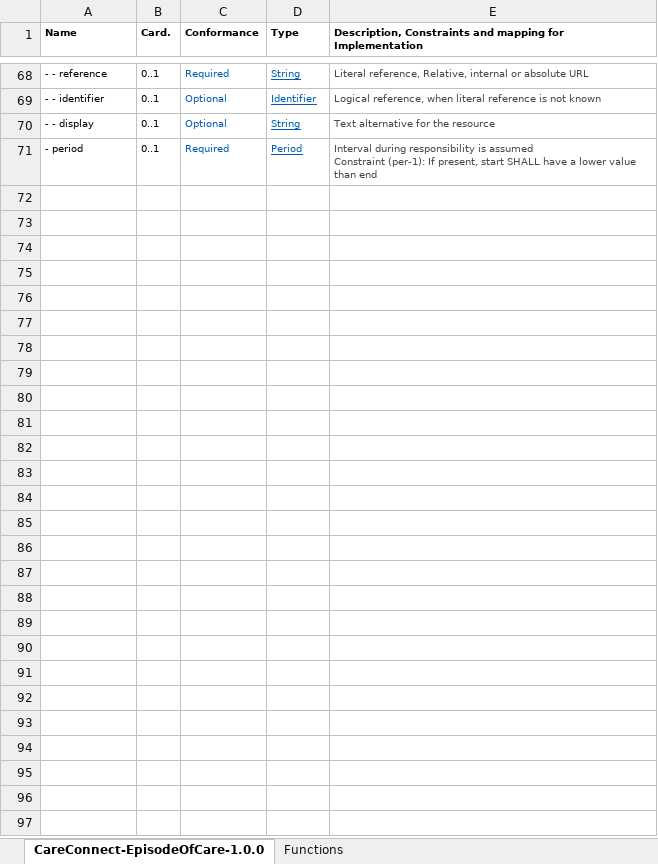
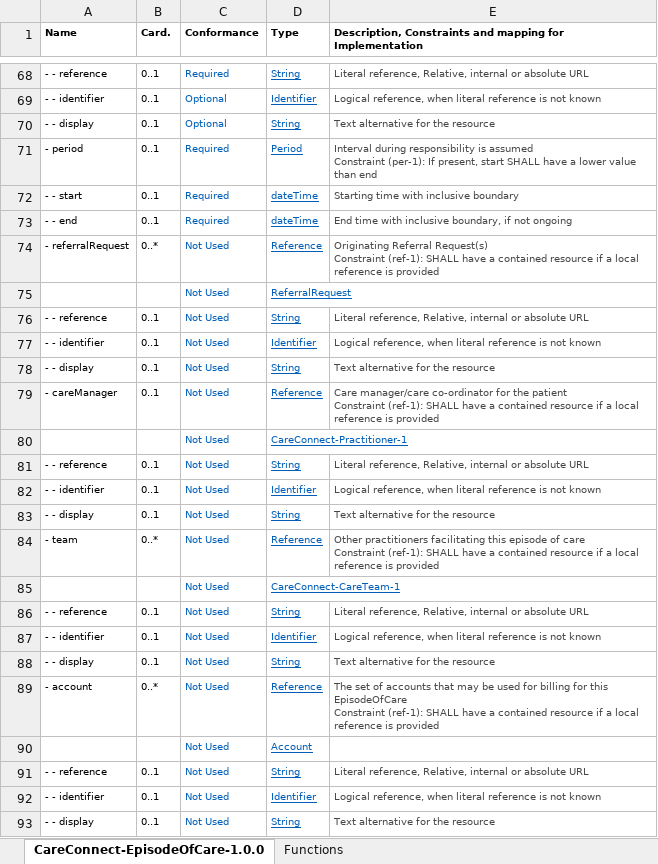
Before and after one commit to nhsconnect/FHIR-Maternity-Record, an Excel workbook: Excel_profile_templates/Profile Template - CC EpisodeOfCare Professional contacts.xlsx, sheet CareConnect-EpisodeOfCare-1.0.0, drawn as a sheet; only a part is shown, gaps mark what is left out; values as stored, in another font and other column widths than the file's, no borders; charts and pictures and conditional formats not drawn; ↵ is a line break in a cell; the diff covers the shown part only; the diff names each change by its address in the sheet, - before the commit and + after, or states it on an @@ line.

Commit message:
Updated

```diff
--- a/Excel_profile_templates/Profile Template - CC EpisodeOfCare Professional contacts.xlsx (sheet CareConnect-EpisodeOfCare-1.0.0)
+++ b/Excel_profile_templates/Profile Template - CC EpisodeOfCare Professional contacts.xlsx (sheet CareConnect-EpisodeOfCare-1.0.0)
+row 72: - - start | 0..1 | Required | dateTime | Starting time with inclusive boundary
+row 73: - - end | 0..1 | Required | dateTime | End time with inclusive boundary, if not ongoing
@@ row 74 unhidden: - referralRequest | 0..* | Not Used | Reference | Originating Referral Request(s) ↵ Constraint (ref-1): SHALL have a contained resource if a local reference is provided @@
@@ row 75 unhidden:  |  | Not Used | ReferralRequest @@
@@ row 76 unhidden: - - reference | 0..1 | Not Used | String | Literal reference, Relative, internal or absolute URL @@
@@ row 77 unhidden: - - identifier | 0..1 | Not Used | Identifier | Logical reference, when literal reference is not known @@
@@ row 78 unhidden: - - display | 0..1 | Not Used | String | Text alternative for the resource @@
@@ row 79 unhidden: - careManager | 0..1 | Not Used | Reference | Care manager/care co-ordinator for the patient ↵ Constraint (ref-1): SHALL have a contained resource if a local reference is provided @@
@@ row 80 unhidden:  |  | Not Used | CareConnect-Practitioner-1 @@
@@ row 81 unhidden: - - reference | 0..1 | Not Used | String | Literal reference, Relative, internal or absolute URL @@
@@ row 82 unhidden: - - identifier | 0..1 | Not Used | Identifier | Logical reference, when literal reference is not known @@
@@ row 83 unhidden: - - display | 0..1 | Not Used | String | Text alternative for the resource @@
@@ row 84 unhidden: - team | 0..* | Not Used | Reference | Other practitioners facilitating this episode of care ↵ Constraint (ref-1): SHALL have a contained resource if a local reference is provided @@
@@ row 85 unhidden:  |  | Not Used | CareConnect-CareTeam-1 @@
@@ row 86 unhidden: - - reference | 0..1 | Not Used | String | Literal reference, Relative, internal or absolute URL @@
@@ row 87 unhidden: - - identifier | 0..1 | Not Used | Identifier | Logical reference, when literal reference is not known @@
@@ row 88 unhidden: - - display | 0..1 | Not Used | String | Text alternative for the resource @@
@@ row 89 unhidden: - account | 0..* | Not Used | Reference | The set of accounts that may be used for billing for this EpisodeOfCare ↵ Constraint (ref-1): SHALL have a contained resource if a local reference is provided @@
@@ row 90 unhidden:  |  | Not Used | Account @@
@@ row 91 unhidden: - - reference | 0..1 | Not Used | String | Literal reference, Relative, internal or absolute URL @@
@@ row 92 unhidden: - - identifier | 0..1 | Not Used | Identifier | Logical reference, when literal reference is not known @@
@@ row 93 unhidden: - - display | 0..1 | Not Used | String | Text alternative for the resource @@
```
Also changed, not shown: 39 hidden or unhidden rows and 1 edited cell elsewhere in this sheet, hidden cells, charts or pictures.
